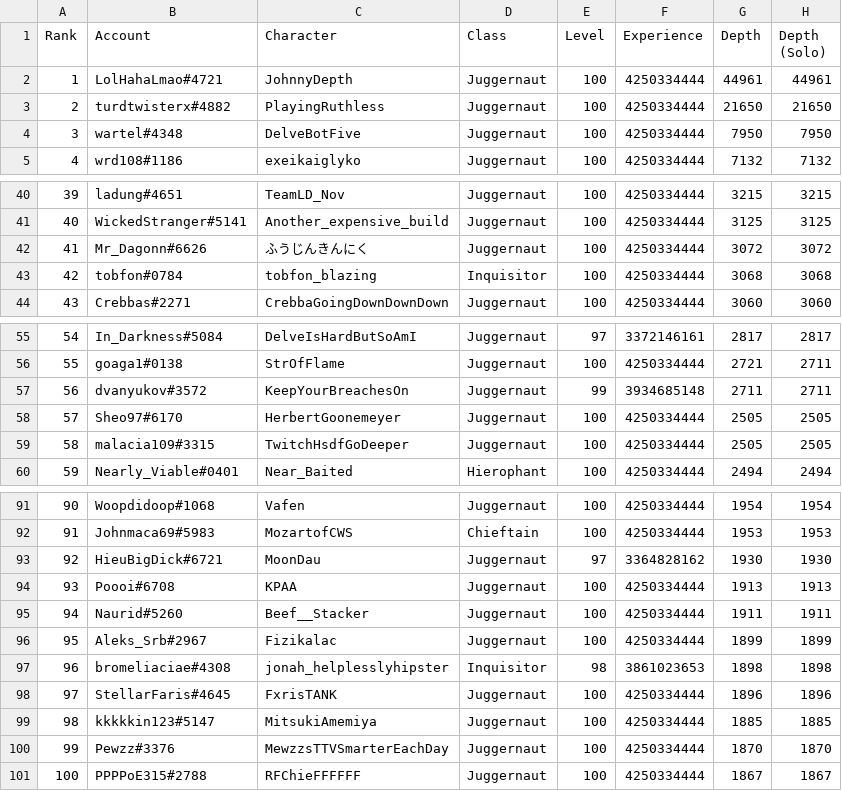
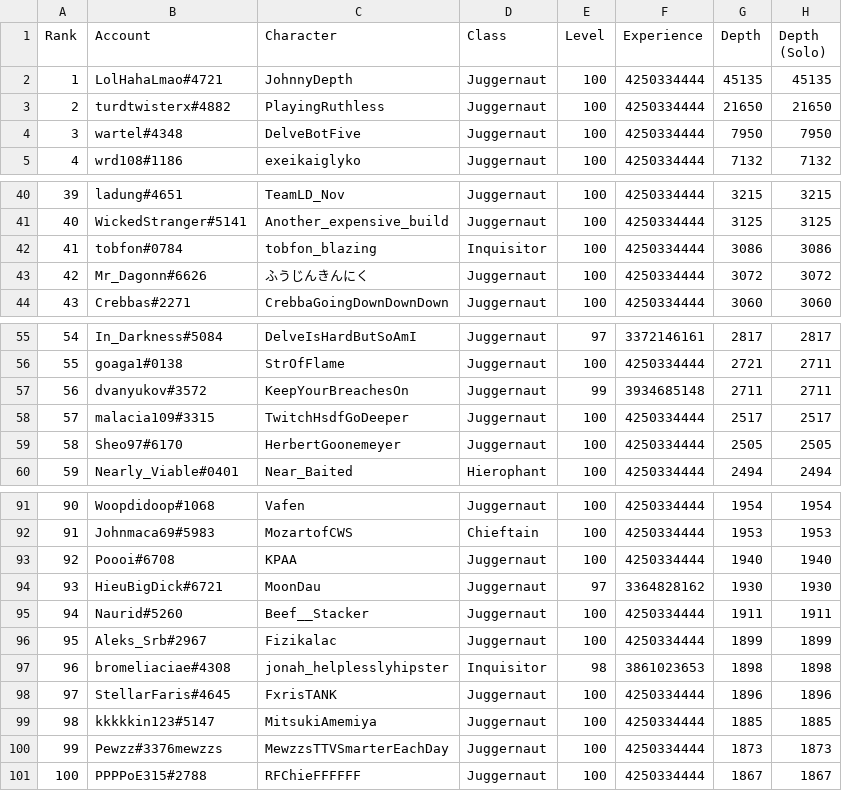
Before and after one commit to danis101/poe-ladder, a TSV file: data/keepers-delve.tsv, drawn as a sheet; only a part is shown, gaps mark what is left out; removed rows and columns are numbered as before the commit, all else as after; the diff covers the shown part only; the diff names each change by its address in the sheet, - before the commit and + after, or states it on an @@ line.

```diff
--- a/data/keepers-delve.tsv
+++ b/data/keepers-delve.tsv
-G2 (Depth): 44961
+G2 (Depth): 45135
-H2 (Depth (Solo)): 44961
+H2 (Depth (Solo)): 45135
+row 42: 41 | tobfon#0784 | tobfon_blazing | Inquisitor | 100 | 4250334444 | 3086 | 3086
@@ column A (Rank) renumbered between rows 43 and 94 @@
-row 43: 42 | tobfon#0784 | tobfon_blazing | Inquisitor | 100 | 4250334444 | 3068 | 3068
+row 58: 57 | malacia109#3315 | TwitchHsdfGoDeeper | Juggernaut | 100 | 4250334444 | 2517 | 2517
-row 59: 58 | malacia109#3315 | TwitchHsdfGoDeeper | Juggernaut | 100 | 4250334444 | 2505 | 2505
+row 93: 92 | Poooi#6708 | KPAA | Juggernaut | 100 | 4250334444 | 1940 | 1940
-row 94: 93 | Poooi#6708 | KPAA | Juggernaut | 100 | 4250334444 | 1913 | 1913
-B100 (Account): Pewzz#3376
+B100 (Account): Pewzz#3376mewzzs
-G100 (Depth): 1870
+G100 (Depth): 1873
-H100 (Depth (Solo)): 1870
+H100 (Depth (Solo)): 1873
```
Also changed, not shown: 2 edited cells elsewhere in this file.
